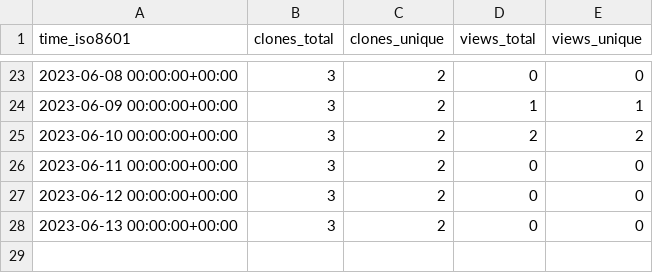
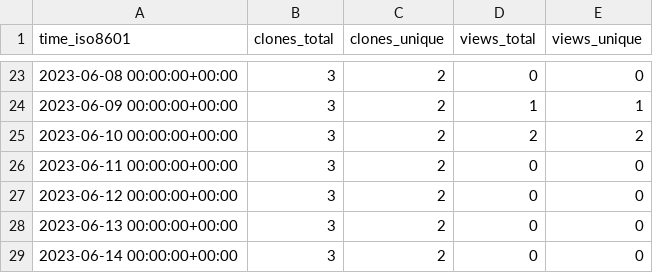
Before and after one commit to vandan-revanur/pychemovality, a CSV file: vandan-revanur/pychemovality/ghrs-data/views_clones_aggregate.csv, drawn as a sheet; only a part is shown, gaps mark what is left out.

```diff
--- a/vandan-revanur/pychemovality/ghrs-data/views_clones_aggregate.csv
+++ b/vandan-revanur/pychemovality/ghrs-data/views_clones_aggregate.csv
@@ -28 +28,2 @@ time_iso8601,clones_total,clones_unique,views_total,views_unique
 2023-06-13 00:00:00+00:00,3,2,0,0
+2023-06-14 00:00:00+00:00,3,2,0,0
```
Also changed, not shown: 1 other file.
